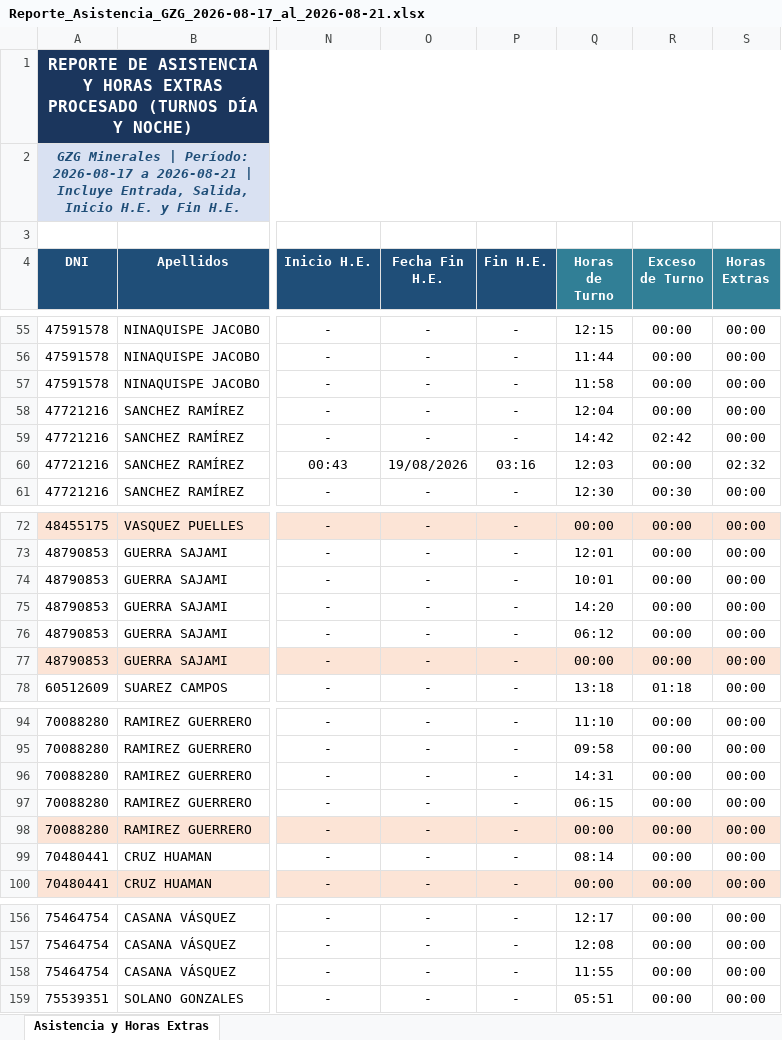
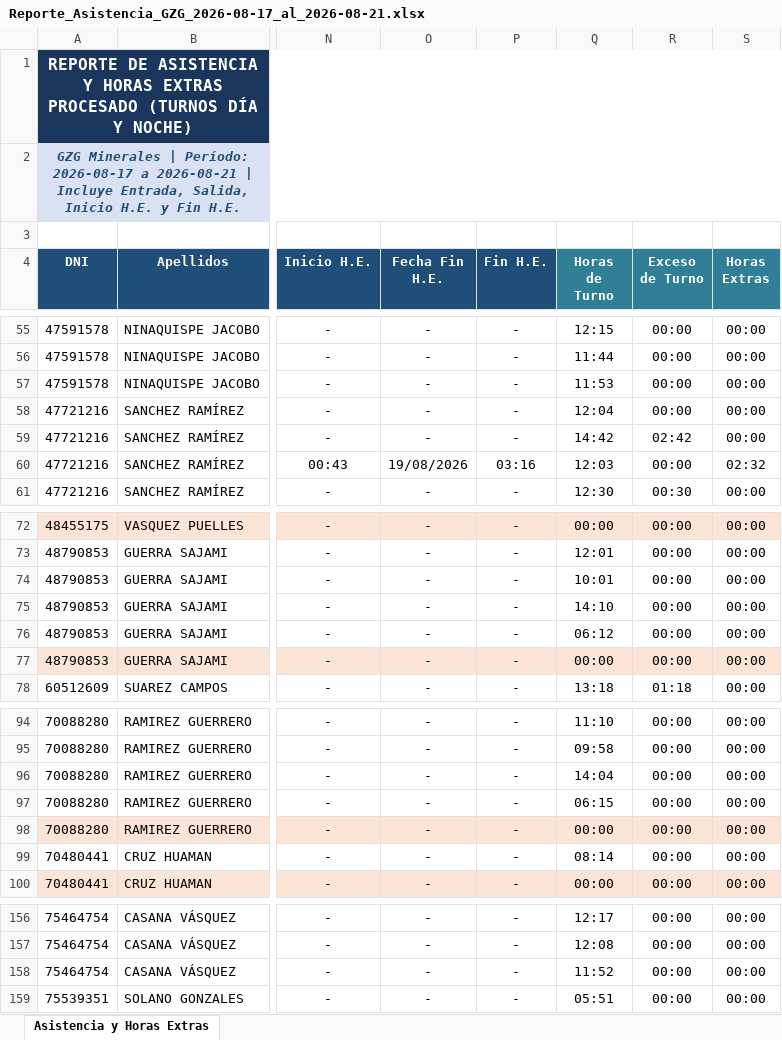
Before and after one commit to gzg2026-hub/Sistema_Asistencia_GZG, an Excel workbook: Reporte_Asistencia_GZG_2026-08-17_al_2026-08-21.xlsx, sheet Asistencia y Horas Extras, drawn as a sheet; only a part is shown, gaps mark what is left out; values as stored, in another font and other column widths than the file's, no borders; the diff covers the shown part only; the diff names each change by its address in the sheet, - before the commit and + after, or states it on an @@ line.

```diff
--- a/Reporte_Asistencia_GZG_2026-08-17_al_2026-08-21.xlsx (sheet Asistencia y Horas Extras)
+++ b/Reporte_Asistencia_GZG_2026-08-17_al_2026-08-21.xlsx (sheet Asistencia y Horas Extras)
-Q57 (Horas de Turno): 11:58
+Q57 (Horas de Turno): 11:53
-Q75 (Horas de Turno): 14:20
+Q75 (Horas de Turno): 14:10
-Q96 (Horas de Turno): 14:31
+Q96 (Horas de Turno): 14:04
-Q158 (Horas de Turno): 11:55
+Q158 (Horas de Turno): 11:52
```
Also changed, not shown: 21 edited cells elsewhere in this sheet, 2 other files.
